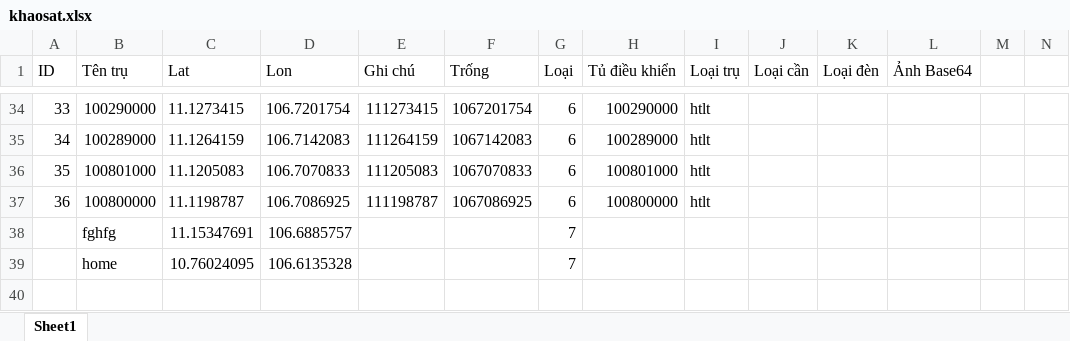
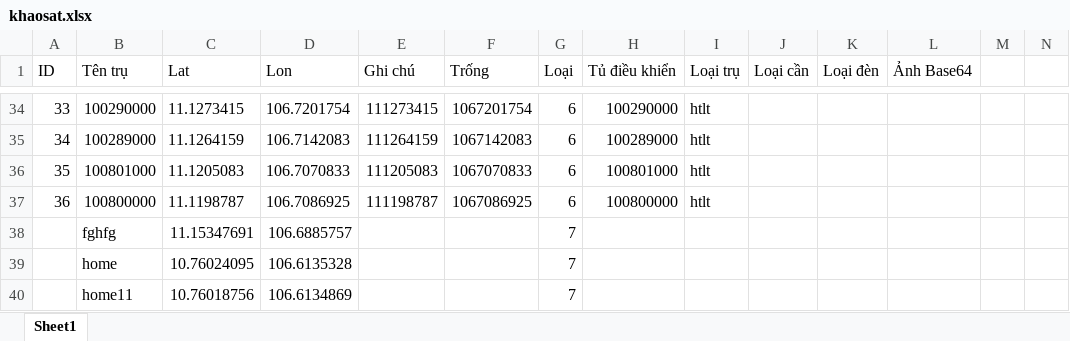
Before and after one commit to neo-era/cskvtt, an Excel workbook: data/khaosat.xlsx, sheet Sheet1, drawn as a sheet; only a part is shown, gaps mark what is left out; values as stored, in another font and other column widths than the file's, no borders; rows hold the shown columns only; the diff names each change by its address in the sheet, - before the commit and + after, or states it on an @@ line.

Commit message:
Cập nhật file excel từ bản đồ

```diff
--- a/data/khaosat.xlsx (sheet Sheet1)
+++ b/data/khaosat.xlsx (sheet Sheet1)
+row 40:  | home11 | 10.76018756 | 106.6134869 |  |  | 7
```
